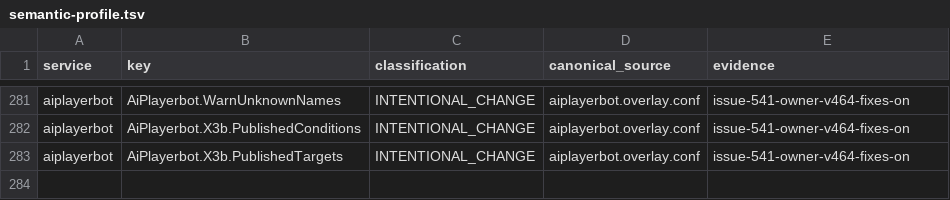
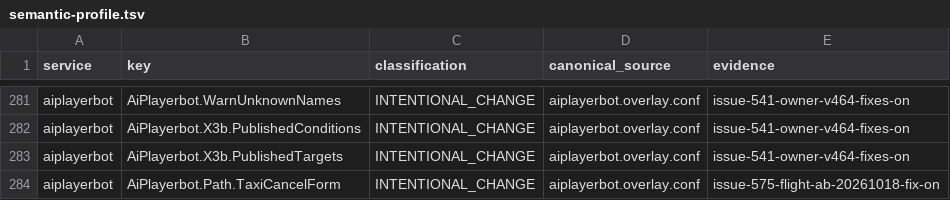
Before and after one commit to Cilverkrow/twow-repo, a TSV file: config/canonical/profiles/funserver-test/semantic-profile.tsv, drawn as a sheet; only a part is shown, gaps mark what is left out; the diff names each change by its address in the sheet, - before the commit and + after, or states it on an @@ line.

```diff
--- a/config/canonical/profiles/funserver-test/semantic-profile.tsv
+++ b/config/canonical/profiles/funserver-test/semantic-profile.tsv
+row 284: aiplayerbot | AiPlayerbot.Path.TaxiCancelForm | INTENTIONAL_CHANGE | aiplayerbot.overlay.conf | issue-575-flight-ab-20261018-fix-on
```
Also changed, not shown: 1 other file.
